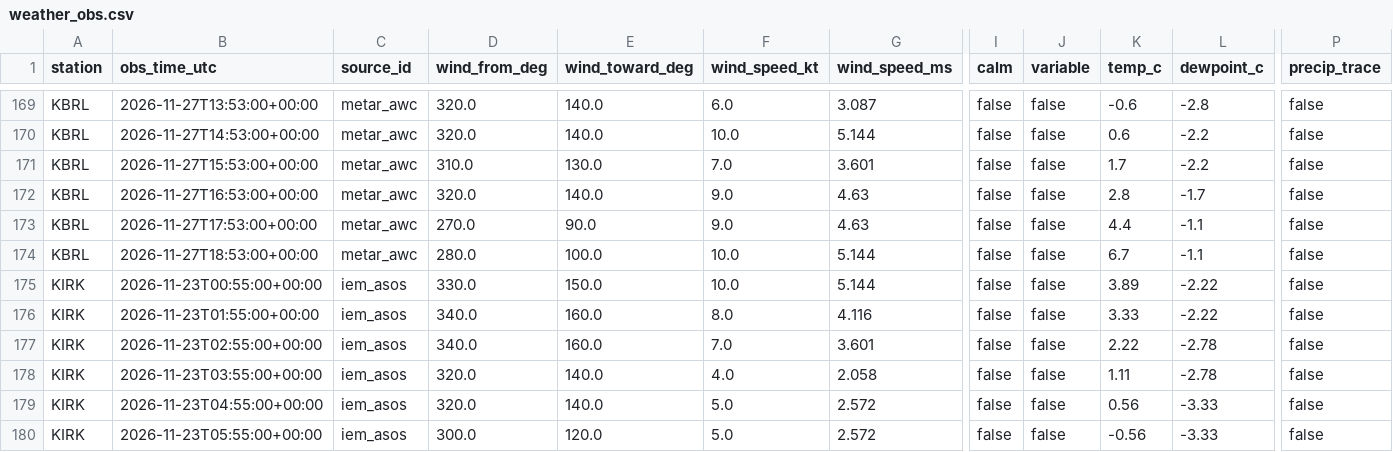
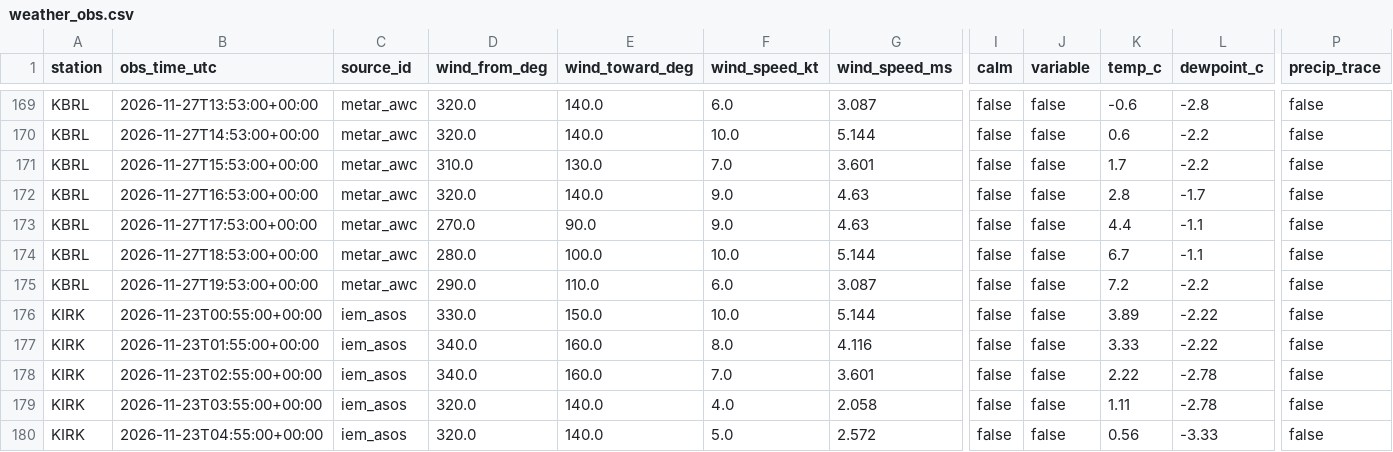
Before and after one commit to Hefrock/konis, a CSV file: data/curated/weather_obs.csv, drawn as a sheet; only a part is shown, gaps mark what is left out; the shorter side is filled out with more unchanged rows; rows hold the shown columns only; the diff covers the shown part only; the diff names each change by its address in the sheet, - before the commit and + after, or states it on an @@ line.

```diff
--- a/data/curated/weather_obs.csv
+++ b/data/curated/weather_obs.csv
+row 175: KBRL | 2026-11-27T19:53:00+00:00 | metar_awc | 290.0 | 110.0 | 6.0 | 3.087 | false | false | 7.2 | -2.2 | false
```
Also changed, not shown: 4 added rows elsewhere in this file, data/curated/ingestion_health.csv, 1 other file.
